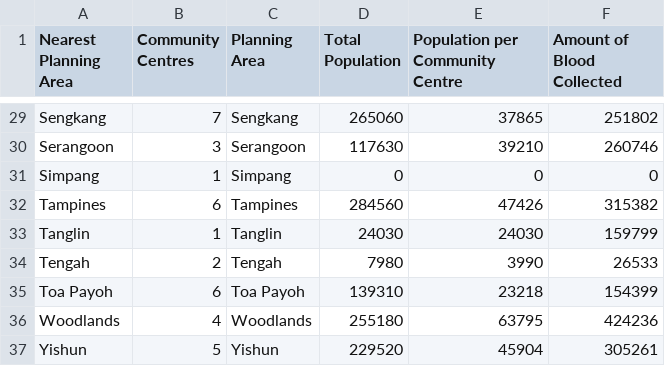
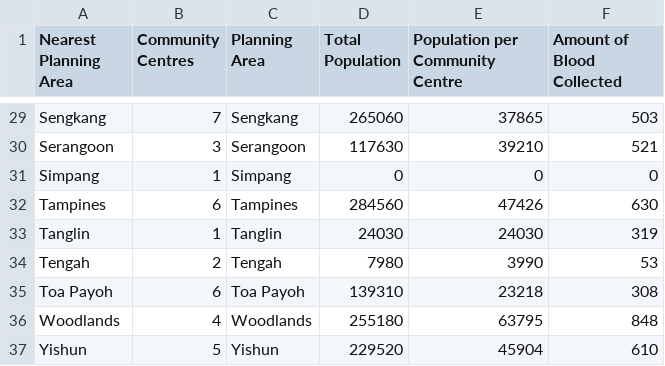
Before and after one commit to benedict-9/HST_proj1, a CSV file: population_distribution.csv, drawn as a sheet; only a part is shown, gaps mark what is left out; the diff covers the shown part only; the diff names each change by its address in the sheet, - before the commit and + after, or states it on an @@ line.

```diff
--- a/population_distribution.csv
+++ b/population_distribution.csv
-F29 (Amount of Blood Collected): 251802
+F29 (Amount of Blood Collected): 503
-F30 (Amount of Blood Collected): 260746
+F30 (Amount of Blood Collected): 521
-F32 (Amount of Blood Collected): 315382
+F32 (Amount of Blood Collected): 630
-F33 (Amount of Blood Collected): 159799
+F33 (Amount of Blood Collected): 319
-F34 (Amount of Blood Collected): 26533
+F34 (Amount of Blood Collected): 53
-F35 (Amount of Blood Collected): 154399
+F35 (Amount of Blood Collected): 308
-F36 (Amount of Blood Collected): 424236
+F36 (Amount of Blood Collected): 848
-F37 (Amount of Blood Collected): 305261
+F37 (Amount of Blood Collected): 610
```
Also changed, not shown: 26 edited cells elsewhere in this file, community_centres_with_blood_collection.csv, 2 other files.
